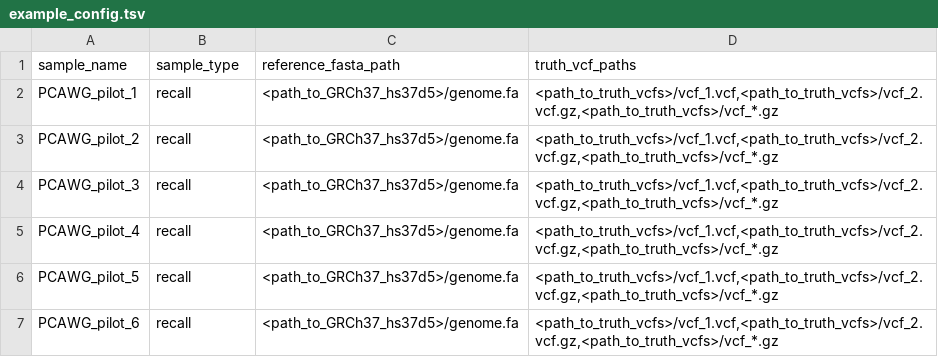
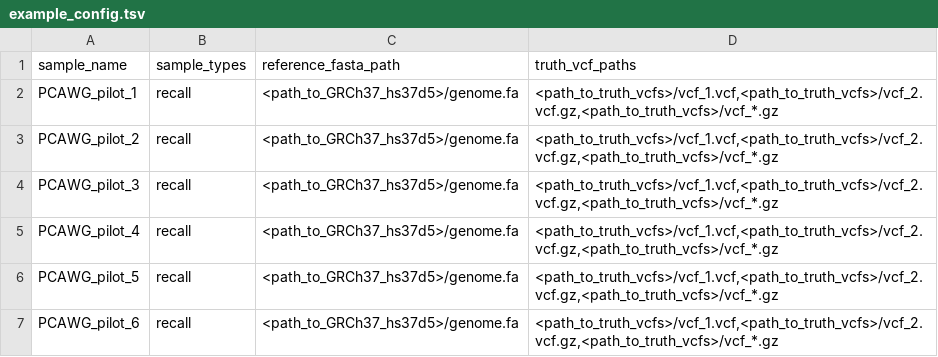
Before and after one commit to EUCANCan/oncoliner, a TSV file: example_config.tsv, drawn as a sheet; only a part is shown.

```diff
--- a/example_config.tsv
+++ b/example_config.tsv
@@ -1,2 +1,2 @@
-sample_name	sample_type	reference_fasta_path	truth_vcf_paths
+sample_name	sample_types	reference_fasta_path	truth_vcf_paths
 PCAWG_pilot_1	recall	<path_to_GRCh37_hs37d5>/genome.fa	<path_to_truth_vcfs>/vcf_1.vcf,<path_to_truth_vcfs>/vcf_2.vcf.gz,<path_to_truth_vcfs>/vcf_*.gz
```
Also changed, not shown: 37 other files.
